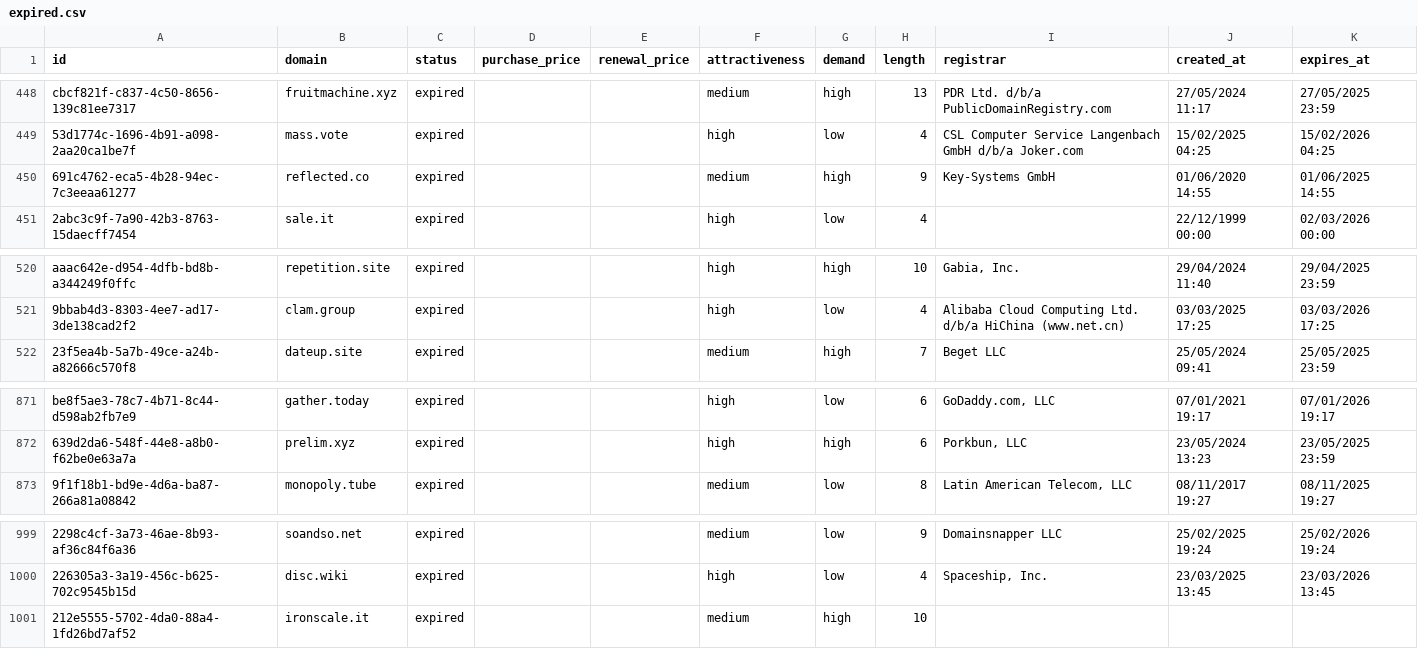
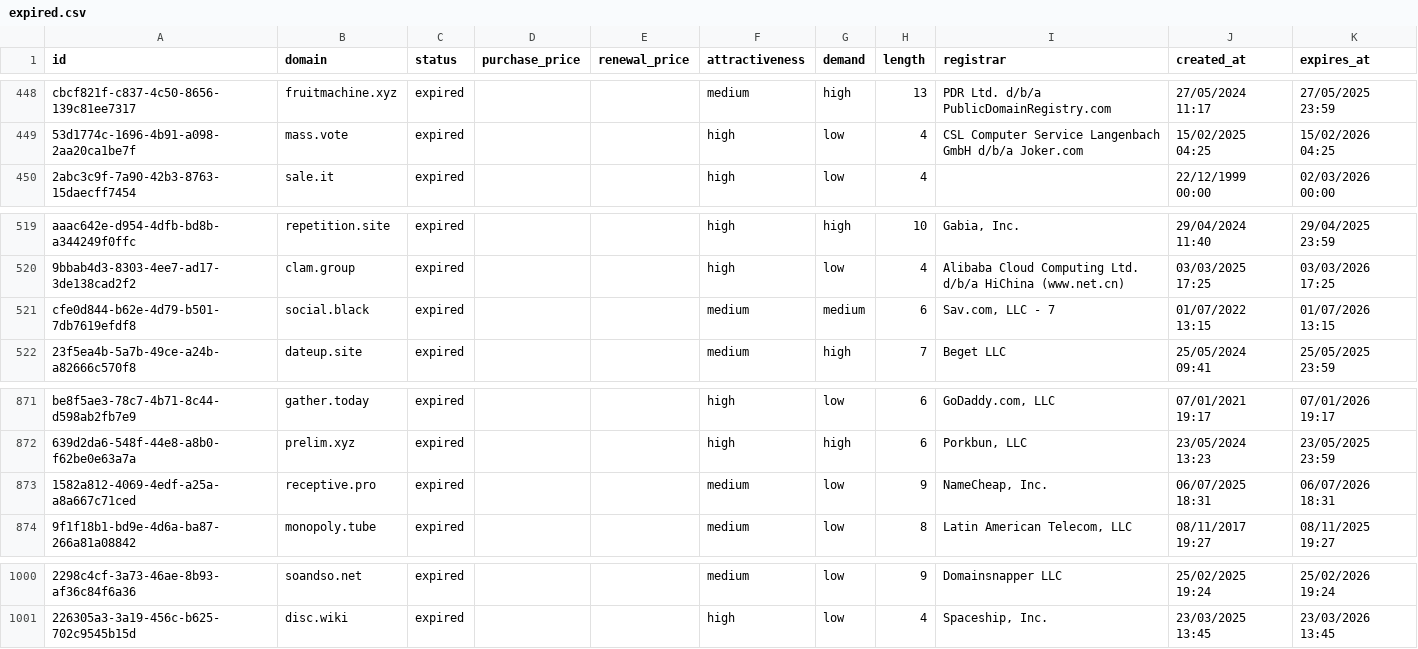
Before and after one commit to UniqueDomains/expired-oneword-domains, a CSV file: expired.csv, drawn as a sheet; only a part is shown, gaps mark what is left out; removed rows and columns are numbered as before the commit, all else as after; the diff names each change by its address in the sheet, - before the commit and + after, or states it on an @@ line.

Commit message:
Domains update

```diff
--- a/expired.csv
+++ b/expired.csv
-row 450: 691c4762-eca5-4b28-94ec-7c3eeaa61277 | reflected.co | expired |  |  | medium | high | 9 | Key-Systems GmbH | 01/06/2020 14:55 | 01/06/2025 14:55
+row 521: cfe0d844-b62e-4d79-b501-7db7619efdf8 | social.black | expired |  |  | medium | medium | 6 | Sav.com, LLC - 7 | 01/07/2022 13:15 | 01/07/2026 13:15
+row 873: 1582a812-4069-4edf-a25a-a8a667c71ced | receptive.pro | expired |  |  | medium | low | 9 | NameCheap, Inc. | 06/07/2025 18:31 | 06/07/2026 18:31
-row 1001: 212e5555-5702-4da0-88a4-1fd26bd7af52 | ironscale.it | expired |  |  | medium | high | 10
```
Also changed, not shown: 4 other files.
